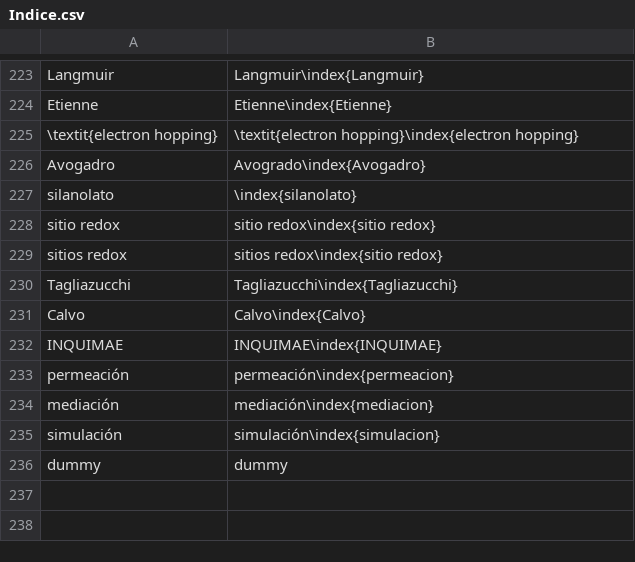
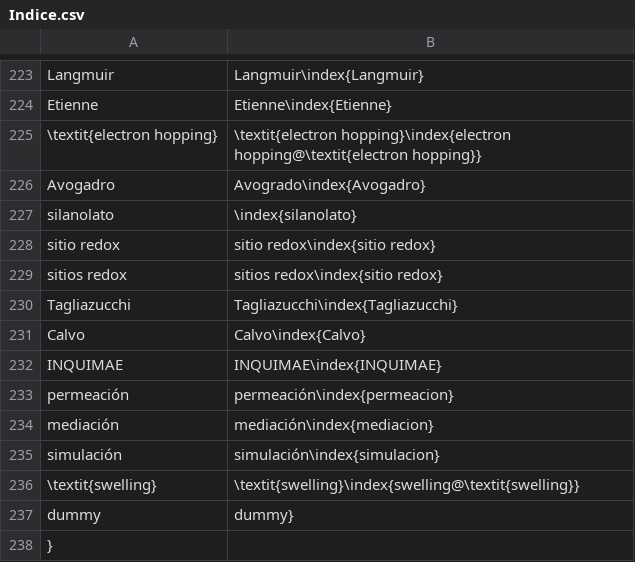
Before and after one commit to floresfabiana/DrGG, a CSV file: Indice/Indice.csv, drawn as a sheet; only a part is shown, gaps mark what is left out.

```diff
--- a/Indice/Indice.csv
+++ b/Indice/Indice.csv
@@ -224,3 +224,3 @@ Langmuir;Langmuir\index{Langmuir}
  Etienne; Etienne\index{Etienne}
-\textit{electron hopping};\textit{electron hopping}\index{electron hopping}
+\textit{electron hopping};\textit{electron hopping}\index{electron hopping@\textit{electron hopping}}
  Avogadro; Avogrado\index{Avogadro}
@@ -235,2 +235,4 @@ INQUIMAE;INQUIMAE\index{INQUIMAE}
  simulación ; simulación\index{simulacion}
- dummy;dummy
+\textit{swelling};\textit{swelling}\index{swelling@\textit{swelling}}
+ dummy;dummy}
+}
```
Also changed, not shown: 22 other files.
